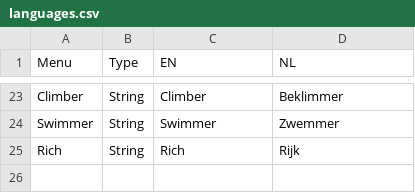
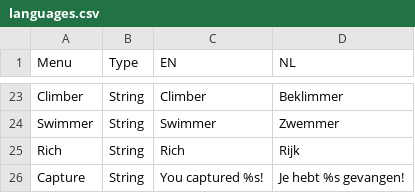
Before and after one commit to Jazhyc/OOP-Project-2023, a CSV file: src/main/resources/languages.csv, drawn as a sheet; only a part is shown, gaps mark what is left out.

```diff
--- a/src/main/resources/languages.csv
+++ b/src/main/resources/languages.csv
@@ -25 +25,2 @@ Swimmer,String,Swimmer,Zwemmer
 Rich,String,Rich,Rijk
+Capture,String,You captured %s!,Je hebt %s gevangen!
```
Also changed, not shown: src/main/resources/monster_stats.csv, 4 other files.
